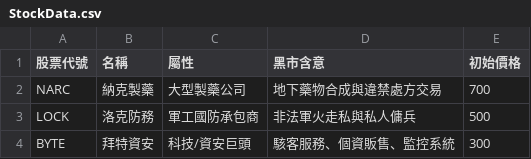
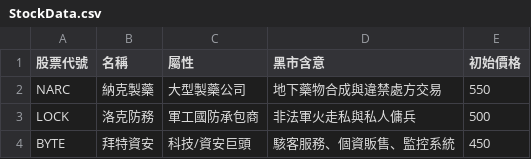
Before and after one commit to tommyboys0107/GarenaGameJam2026_Team2, a CSV file: Assets/Resources/StockData.csv, drawn as a sheet.

```diff
--- a/Assets/Resources/StockData.csv
+++ b/Assets/Resources/StockData.csv
@@ -1,4 +1,4 @@
 股票代號,名稱,屬性,黑市含意,初始價格
-NARC,納克製藥,大型製藥公司,地下藥物合成與違禁處方交易,700
+NARC,納克製藥,大型製藥公司,地下藥物合成與違禁處方交易,550
 LOCK,洛克防務,軍工國防承包商,非法軍火走私與私人傭兵,500
-BYTE,拜特資安,科技/資安巨頭,駭客服務、個資販售、監控系統,300
+BYTE,拜特資安,科技/資安巨頭,駭客服務、個資販售、監控系統,450
```
Also changed, not shown: 1 other file.
